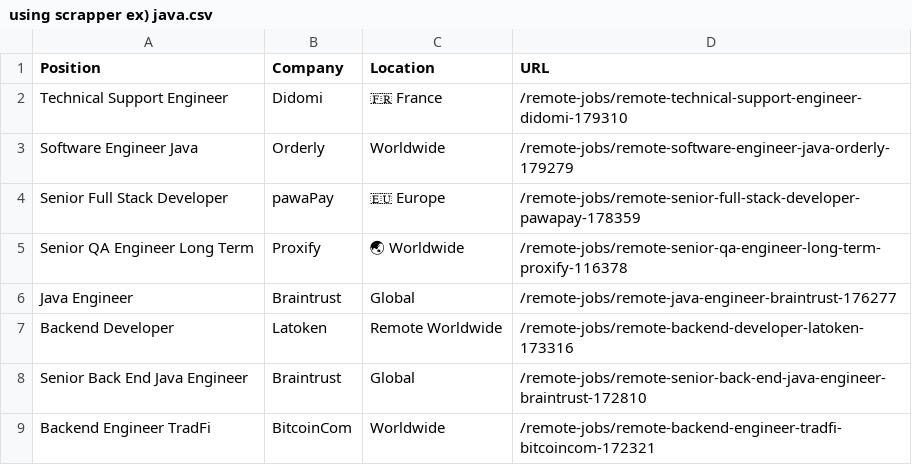
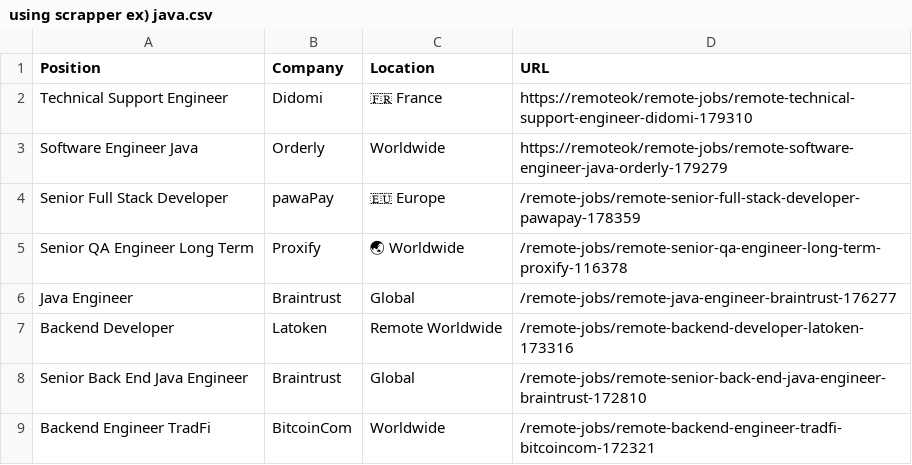
Before and after one commit to kanujoa/Python_scrapper, a CSV file: Remote OK & We Work Remotely Scrapper/using scrapper ex) java.csv, drawn as a sheet; only a part is shown.

Commit message:
Update using scrapper ex) java.csv

```diff
--- a/Remote OK & We Work Remotely Scrapper/using scrapper ex) java.csv
+++ b/Remote OK & We Work Remotely Scrapper/using scrapper ex) java.csv
@@ -1,4 +1,4 @@
 Position, Company, Location, URL
-Technical Support Engineer, Didomi, 🇫🇷 France, /remote-jobs/remote-technical-support-engineer-didomi-179310
-Software Engineer Java, Orderly, Worldwide, /remote-jobs/remote-software-engineer-java-orderly-179279
+Technical Support Engineer, Didomi, 🇫🇷 France, https://remoteok/remote-jobs/remote-technical-support-engineer-didomi-179310
+Software Engineer Java, Orderly, Worldwide, https://remoteok/remote-jobs/remote-software-engineer-java-orderly-179279
 Senior Full Stack Developer, pawaPay, 🇪🇺 Europe, /remote-jobs/remote-senior-full-stack-developer-pawapay-178359
```
